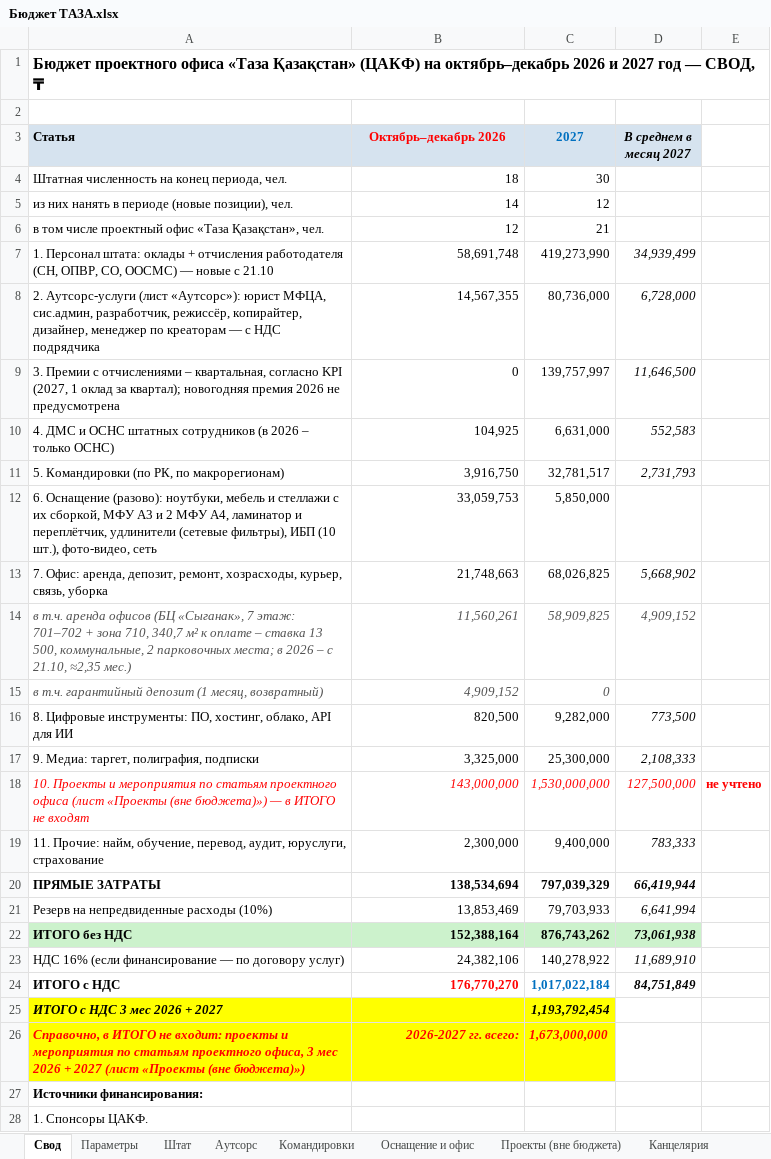
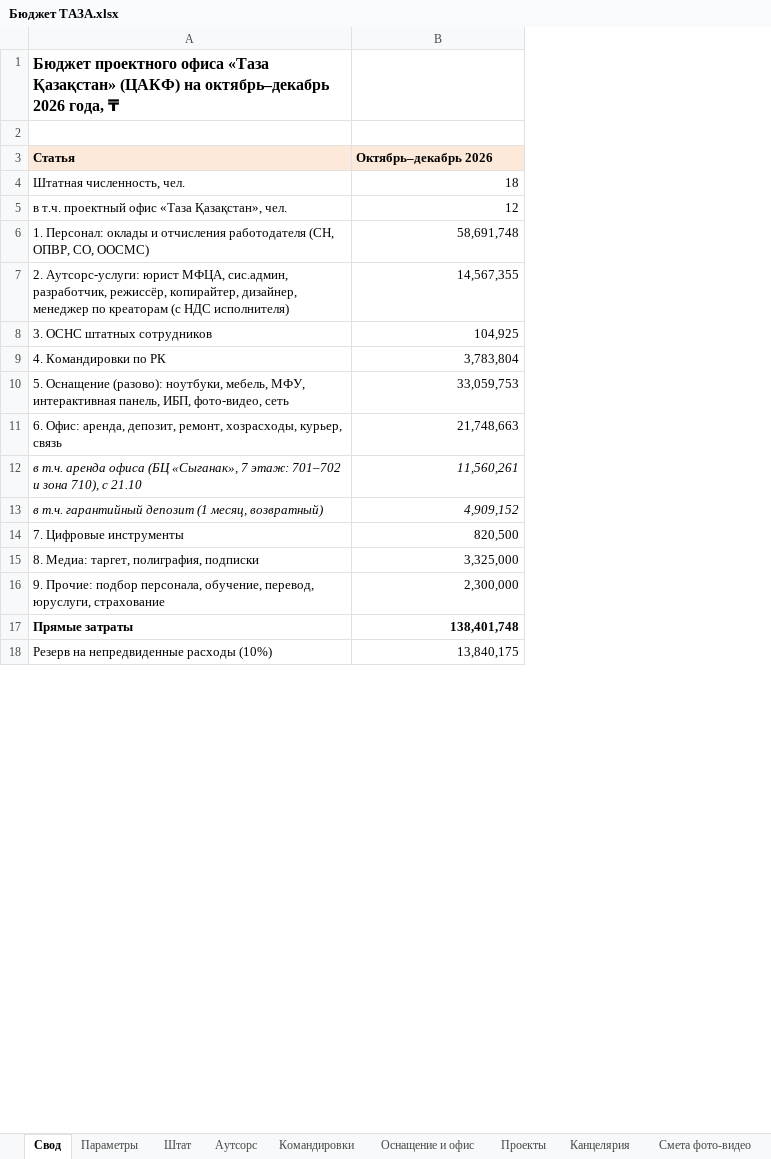
Before and after one commit to murat01042014/obsidian-vault, an Excel workbook: TAZA/_документы/Бюджет ТАЗА.xlsx, sheet Свод, drawn as a sheet; only a part is shown; values as stored, in another font and other column widths than the file's, no borders; removed rows and columns are numbered as before the commit, all else as after; the diff covers the shown part only; the diff names each change by its address in the sheet, - before the commit and + after, or states it on an @@ line.

```diff
--- a/TAZA/_документы/Бюджет ТАЗА.xlsx (sheet Свод)
+++ b/TAZA/_документы/Бюджет ТАЗА.xlsx (sheet Свод)
-sheet tab: Проекты (вне бюджета)
+sheet tab: Проекты
-column C (2027), row 4: 30; rows 6-8: 21 | 419,273,990 | 80,736,000; row 10: 6,631,000; rows 12-17: 5,850,000 | 68,026,825 | 58,909,825 | 0 | 9,282,000 | 25,300,000; row 19: 9,400,000; row 21: 79,703,933
-column D (В среднем в месяц 2027), rows 7-8: 34,939,499 | 6,728,000; row 10: 552,583; rows 13-17: 5,668,902 | 4,909,152 |  | 773,500 | 2,108,333; row 19: 783,333; row 21: 6,641,994
-column E, empty
-A1 (Статья): …октябрь–декабрь 2026 и 2027 год — СВОД, ₸
+A1 (Статья): …октябрь–декабрь 2026 года, ₸
-A3:B3 fill: #D6E3EF
+A3:B3 fill: #FDE9D9
@@ B3 text colour: #FF0000 → black, alignment: center → left @@
-A4 (Статья): Штатная численность на конец периода, чел.
+A4 (Статья): Штатная численность, чел.
-row 5: из них нанять в периоде (новые позиции), чел. | 14 | 12
-A5 (Статья): в том числе проектный офис…
+A5 (Статья): в т.ч. проектный офис…
-A6 (Статья): 1. Персонал штата: оклады + отчисления работодателя (СН, ОПВР, СО, ООСМС) — новые с 21.10
+A6 (Статья): 1. Персонал: оклады и отчисления работодателя (СН, ОПВР, СО, ООСМС)
-A7 (Статья): 2. Аутсорс-услуги (лист «Аутсорс»): юрист МФЦА, сис.админ, разработчик, режиссёр, копирайтер, дизайнер, менеджер по креаторам — с НДС подрядчика
+A7 (Статья): 2. Аутсорс-услуги: юрист МФЦА, сис.админ, разработчик, режиссёр, копирайтер, дизайнер, менеджер по креаторам (с НДС исполнителя)
-row 9: 3. Премии с отчислениями – квартальная, согласно KPI (2027, 1 оклад за квартал); новогодняя премия 2026 не предусмотрена | 0 | 139,757,997 | 11,646,500
-A8 (Статья): 4. ДМС и ОСНС штатных сотрудников (в 2026 – только ОСНС)
+A8 (Статья): 3. ОСНС штатных сотрудников
-row 11: 5. Командировки (по РК, по макрорегионам) | 3,916,750 | 32,781,517 | 2,731,793
+row 9: 4. Командировки по РК | 3,783,804
-A10 (Статья): 6. Оснащение (разово): ноутбуки, мебель и стеллажи с их сборкой, МФУ А3 и 2 МФУ А4, ламинатор и переплётчик, удлинители (сетевые фильтры), ИБП (10 шт.), фото-видео, сеть
+A10 (Статья): 5. Оснащение (разово): ноутбуки, мебель, МФУ, интерактивная панель, ИБП, фото-видео, сеть
-A11 (Статья): 7. Офис: аренда, депозит, ремонт, хозрасходы, курьер, связь, уборка
+A11 (Статья): 6. Офис: аренда, депозит, ремонт, хозрасходы, курьер, связь
-A12 (Статья): …т.ч. аренда офисов (БЦ «Сыганак», 7 этаж: 701–702 + зона 710, 340,7 м² к оплате – ставка 13 500, коммунальные, 2 парковочных места; в 2026 – с 21.10, ≈2,35 мес.)
+A12 (Статья): …т.ч. аренда офиса (БЦ «Сыганак», 7 этаж: 701–702 и зона 710), с 21.10
-A12:B13 text colour: #505050
+A12:B13 text colour: black
-A14 (Статья): 8. Цифровые инструменты: ПО, хостинг, облако, API для ИИ
+A14 (Статья): 7. Цифровые инструменты
-A15 (Статья): 9. Медиа: таргет, полиграфия, подписки
+A15 (Статья): 8. Медиа: таргет, полиграфия, подписки
-row 18: 10. Проекты и мероприятия по статьям проектного офиса (лист «Проекты (вне бюджета)») — в ИТОГО не входят | 143,000,000 | 1,530,000,000 | 127,500,000 | не учтено
-A16 (Статья): 11. Прочие: найм, обучение, перевод, аудит, юруслуги, страхование
+A16 (Статья): 9. Прочие: подбор персонала, обучение, перевод, юруслуги, страхование
-row 20: ПРЯМЫЕ ЗАТРАТЫ | 138,534,694 | 797,039,329 | 66,419,944
+row 17: Прямые затраты | 138,401,748
-B18 (Октябрь–декабрь 2026): 13,853,469
+B18 (Октябрь–декабрь 2026): 13,840,175
-row 22: ИТОГО без НДС | 152,388,164 | 876,743,262 | 73,061,938
-row 23: НДС 16% (если финансирование — по договору услуг) | 24,382,106 | 140,278,922 | 11,689,910
-row 24: ИТОГО с НДС | 176,770,270 | 1,017,022,184 | 84,751,849
-row 25: ИТОГО с НДС 3 мес 2026 + 2027 |  | 1,193,792,454
-row 26: Справочно, в ИТОГО не входит: проекты и мероприятия по статьям проектного офиса, 3 мес 2026 + 2027 (лист «Проекты (вне бюджета)») | 2026-2027 гг. всего: | 1,673,000,000
-row 27: Источники финансирования:
-row 28: 1. Спонсоры ЦАКФ.
```
Also changed, not shown: 3 added rows, 12 removed rows and 2 edited cells elsewhere in this sheet, sheet Штат, sheet Оснащение и офис, sheet Командировки, sheet Проекты, sheet Параметры, sheet Канцелярия, 1 more sheet, formulas that keep their value, hidden cells, 2 other files.
